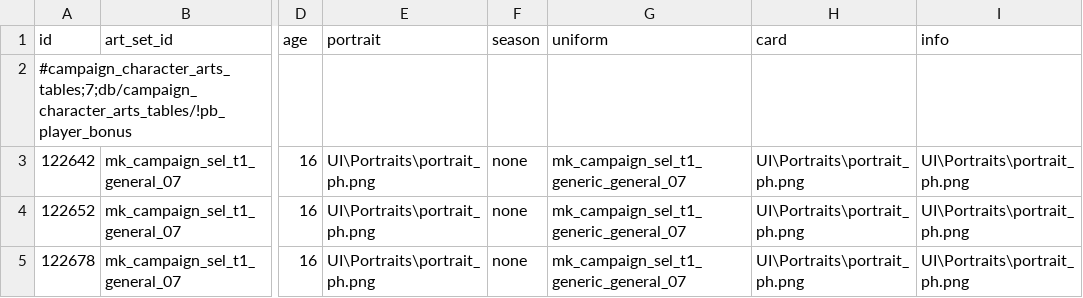
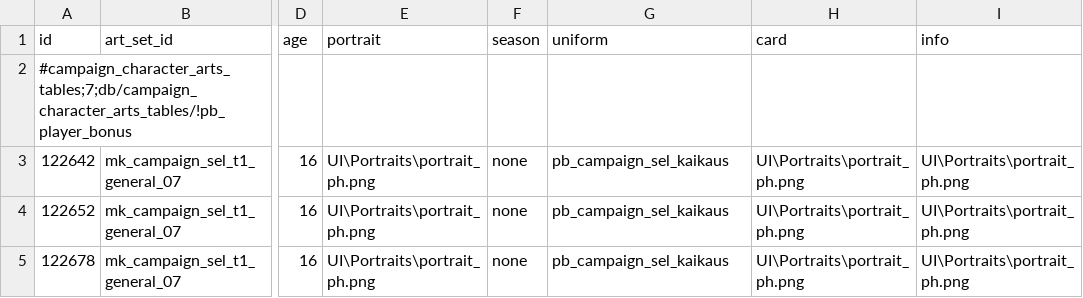
Before and after one commit to mustafadgncy66-max/myrepo, a TSV file: MK1212_OyuncuBonus/tsv/db/campaign_character_arts_tables/!pb_player_bonus.tsv, drawn as a sheet; only a part is shown, gaps mark what is left out; the diff names each change by its address in the sheet, - before the commit and + after, or states it on an @@ line.

```diff
--- a/MK1212_OyuncuBonus/tsv/db/campaign_character_arts_tables/!pb_player_bonus.tsv
+++ b/MK1212_OyuncuBonus/tsv/db/campaign_character_arts_tables/!pb_player_bonus.tsv
-G3:G5 (uniform): mk_campaign_sel_t1_generic_general_07
+G3:G5 (uniform): pb_campaign_sel_kaikaus
```
Also changed, not shown: 8 other files.
